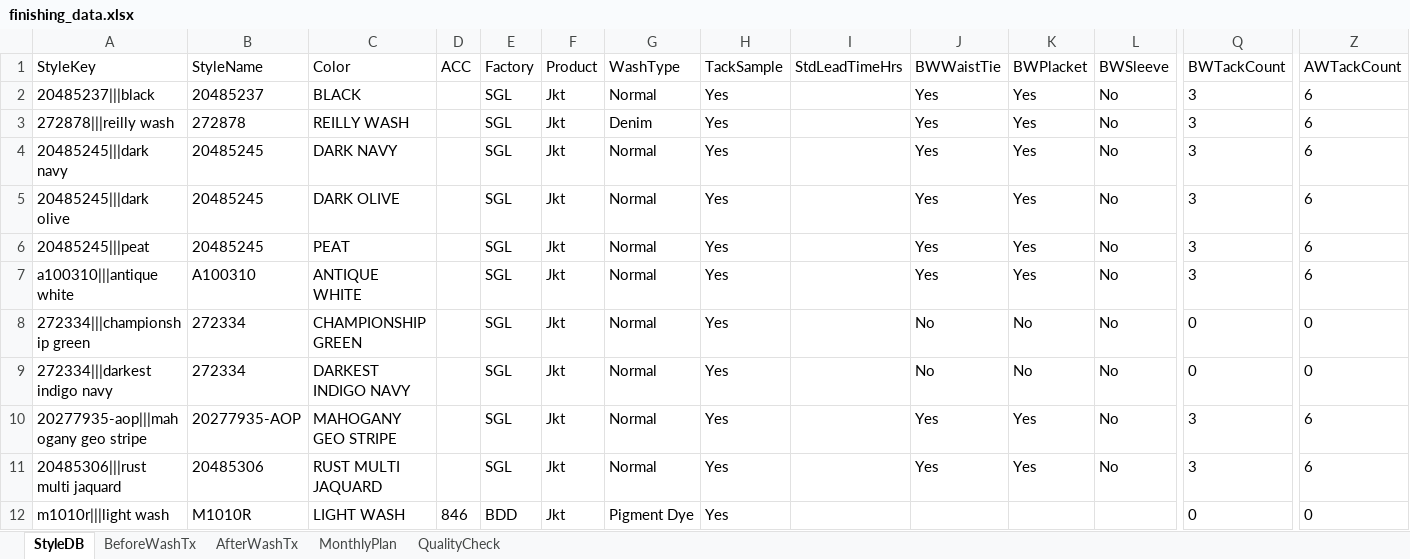
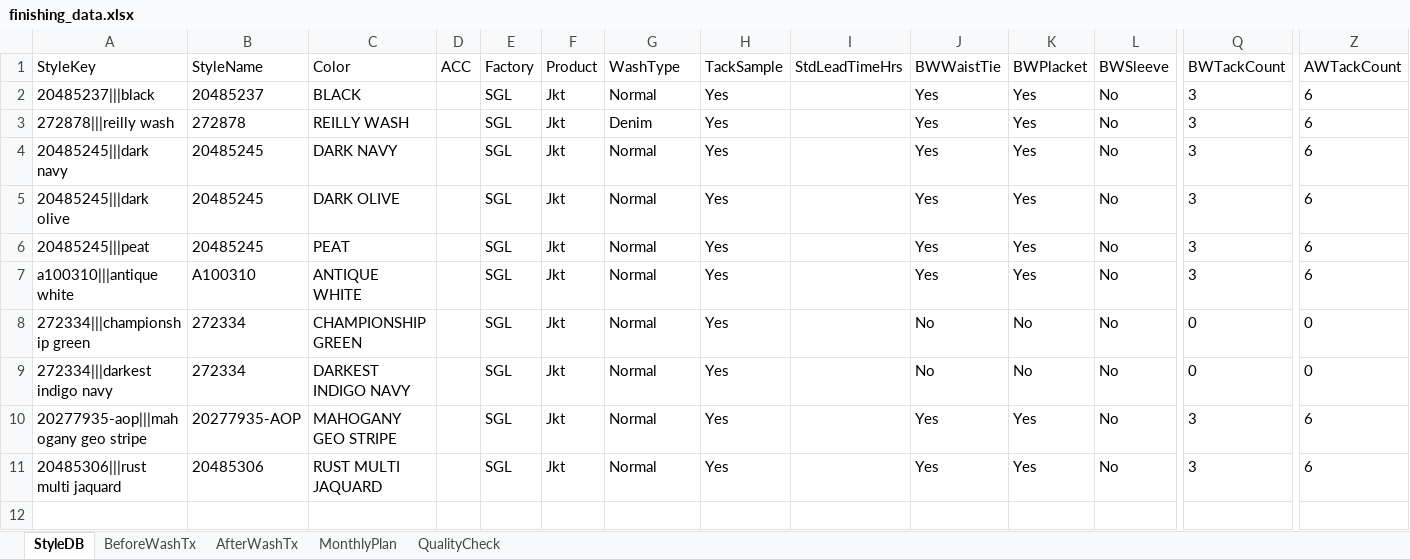
Before and after one commit to Ashen0923/finishing-tracker, an Excel workbook: finishing_data.xlsx, sheet StyleDB, drawn as a sheet; only a part is shown, gaps mark what is left out; values as stored, in another font and other column widths than the file's, no borders; rows hold the shown columns only; the diff names each change by its address in the sheet, - before the commit and + after, or states it on an @@ line.

```diff
--- a/finishing_data.xlsx (sheet StyleDB)
+++ b/finishing_data.xlsx (sheet StyleDB)
-row 12: m1010r|||light wash | M1010R | LIGHT WASH | 846 | BDD | Jkt | Pigment Dye | Yes |  |  |  |  | 0 | 0
```
Also changed, not shown: sheet MonthlyPlan.
